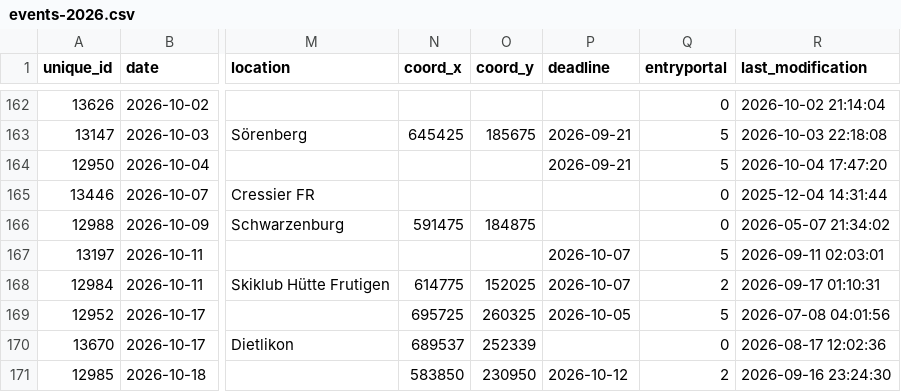
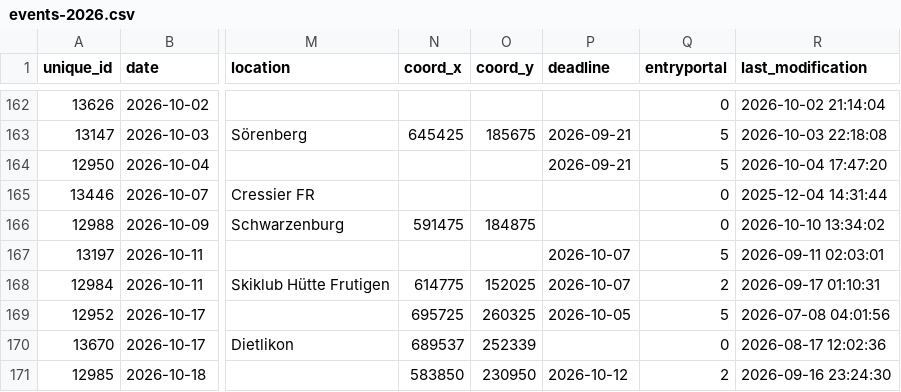
Before and after one commit to fabianHueni/swiss-orienteering-events, a CSV file: public/data/events-2026.csv, drawn as a sheet; only a part is shown, gaps mark what is left out; the diff names each change by its address in the sheet, - before the commit and + after, or states it on an @@ line.

```diff
--- a/public/data/events-2026.csv
+++ b/public/data/events-2026.csv
-R166 (last_modification): 2026-05-07 21:34:02
+R166 (last_modification): 2026-10-10 13:34:02
```
